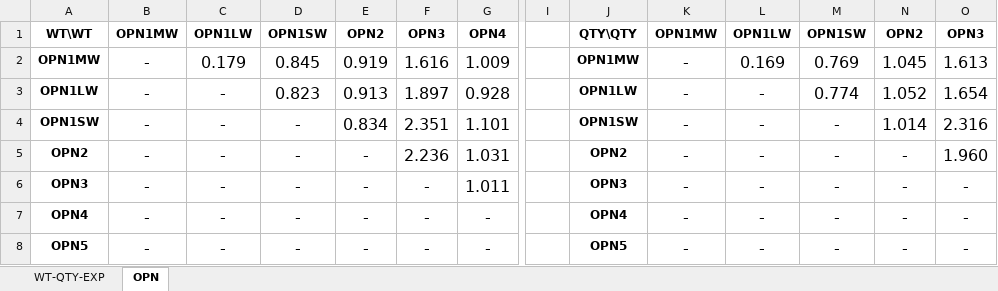
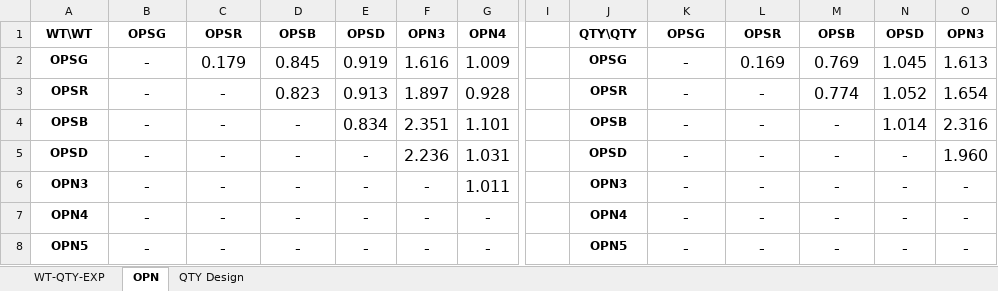
Before and after one commit to SiqiPan2008/Retinylidene-Proteins-QTY, an Excel workbook: QTY Design/Comparison.xlsx, sheet OPN, drawn as a sheet; only a part is shown, gaps mark what is left out; values as stored, in another font and other column widths than the file's, no borders; the diff names each change by its address in the sheet, - before the commit and + after, or states it on an @@ line.

```diff
--- a/QTY Design/Comparison.xlsx (sheet OPN)
+++ b/QTY Design/Comparison.xlsx (sheet OPN)
+sheet tab: QTY Design
-B1: OPN1MW
+B1: OPSG
-C1: OPN1LW
+C1: OPSR
-D1: OPN1SW
+D1: OPSB
-E1: OPN2
+E1: OPSD
-K1: OPN1MW
+K1: OPSG
-L1: OPN1LW
+L1: OPSR
-M1: OPN1SW
+M1: OPSB
-N1: OPN2
+N1: OPSD
-A2: OPN1MW
+A2: OPSG
-J2: OPN1MW
+J2: OPSG
-A3: OPN1LW
+A3: OPSR
-J3: OPN1LW
+J3: OPSR
-A4: OPN1SW
+A4: OPSB
-J4: OPN1SW
+J4: OPSB
-A5: OPN2
+A5: OPSD
-J5: OPN2
+J5: OPSD
```
Also changed, not shown: QTY Design/Protein info.xlsx, 13 other files.
